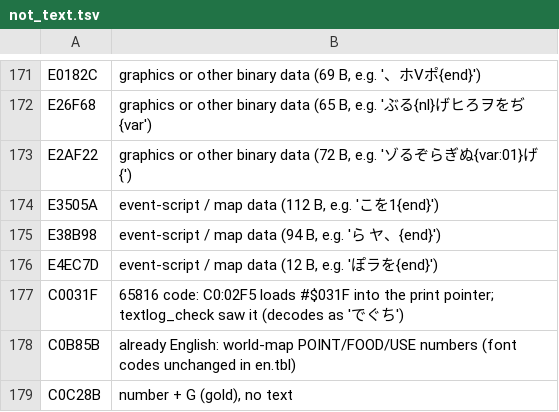
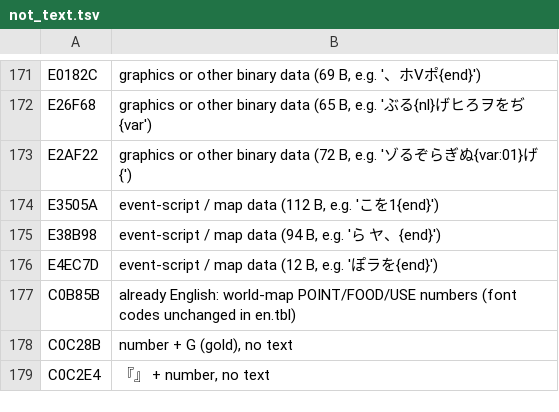
Before and after one commit to minhnhattonthat/seijuu-maden-beasts-blades-en, a TSV file: docs/re/not_text.tsv, drawn as a sheet; only a part is shown, gaps mark what is left out; the shorter side is filled out with more unchanged rows.

```diff
--- a/docs/re/not_text.tsv
+++ b/docs/re/not_text.tsv
@@ -176,3 +176,2 @@ E38B98	event-script / map data (94 B, e.g. 'ら ヤ、{end}')
 E4EC7D	event-script / map data (12 B, e.g. 'ぽラを{end}')
-C0031F	65816 code: C0:02F5 loads #$031F into the print pointer; textlog_check saw it (decodes as 'でぐち')
 C0B85B	already English: world-map POINT/FOOD/USE numbers (font codes unchanged in en.tbl)
```
Also changed, not shown: 14 other files.
